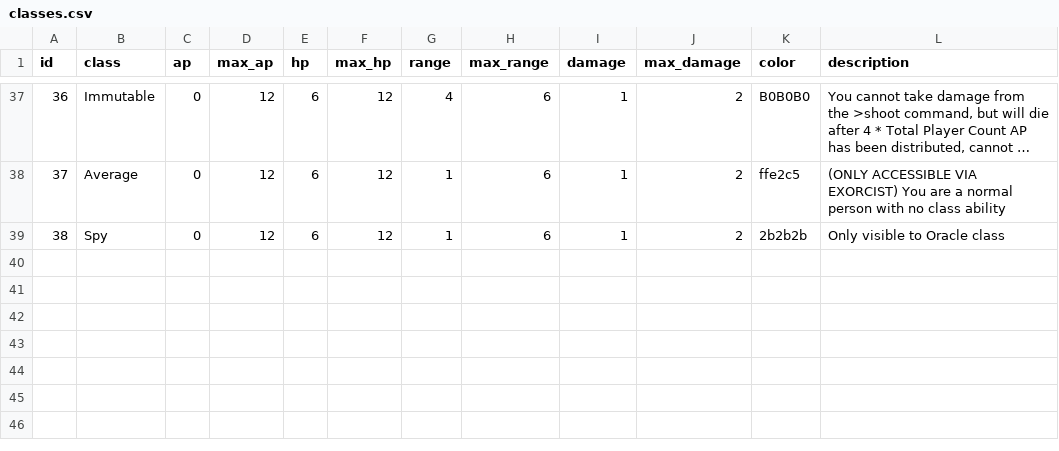
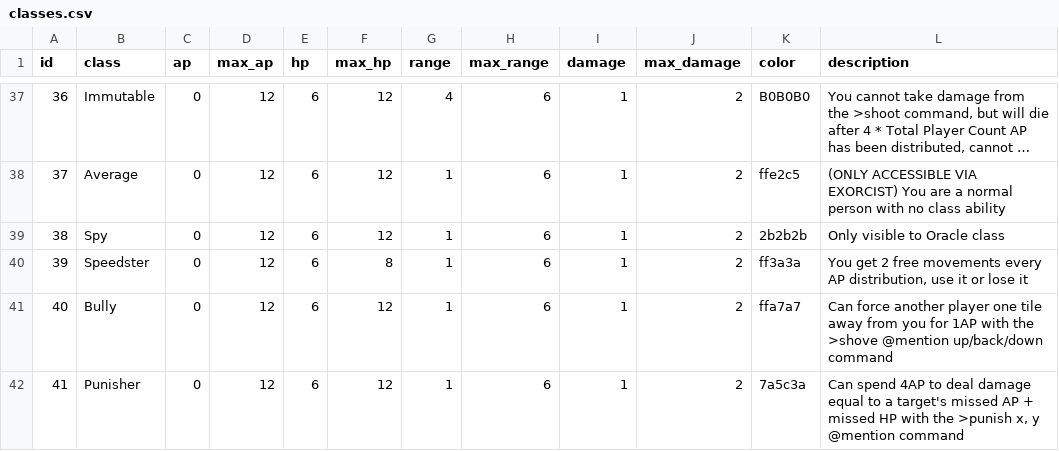
Before and after one commit to SnageTheSnakeMage/discordLegacyBot, a CSV file: DeclutteredAttempt1/database/seed/classes.csv, drawn as a sheet; only a part is shown, gaps mark what is left out; long unchanged cells end in …; the diff names each change by its address in the sheet, - before the commit and + after, or states it on an @@ line.

```diff
--- a/DeclutteredAttempt1/database/seed/classes.csv
+++ b/DeclutteredAttempt1/database/seed/classes.csv
+row 40: 39 | Speedster | 0 | 12 | 6 | 8 | 1 | 6 | 1 | 2 | ff3a3a | You get 2 free movements every AP distribution, use it or lose it
+row 41: 40 | Bully | 0 | 12 | 6 | 12 | 1 | 6 | 1 | 2 | ffa7a7 | Can force another player one tile away from you for 1AP with the >shove @mention up/back/down command
+row 42: 41 | Punisher | 0 | 12 | 6 | 12 | 1 | 6 | 1 | 2 | 7a5c3a | Can spend 4AP to deal damage equal to a target's missed AP + missed HP with the >punish x, y @mention command
```
Also changed, not shown: 8 other files.
